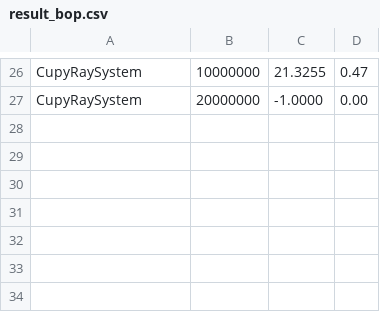
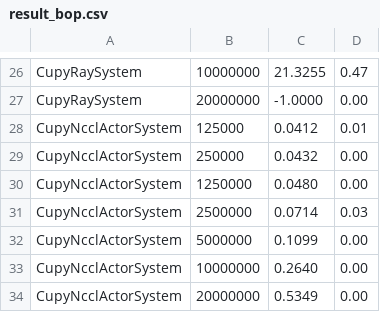
Before and after one commit to merrymercy/nums, a CSV file: scripts/result_bop.csv, drawn as a sheet; only a part is shown, gaps mark what is left out.

Commit message:
update multi node bop

```diff
--- a/scripts/result_bop.csv
+++ b/scripts/result_bop.csv
@@ -27 +27,8 @@
        CupyRaySystem,  20000000,   -1.0000,      0.00
+ CupyNcclActorSystem,    125000,    0.0412,      0.01
+ CupyNcclActorSystem,    250000,    0.0432,      0.00
+ CupyNcclActorSystem,   1250000,    0.0480,      0.00
+ CupyNcclActorSystem,   2500000,    0.0714,      0.03
+ CupyNcclActorSystem,   5000000,    0.1099,      0.00
+ CupyNcclActorSystem,  10000000,    0.2640,      0.00
+ CupyNcclActorSystem,  20000000,    0.5349,      0.00
```
